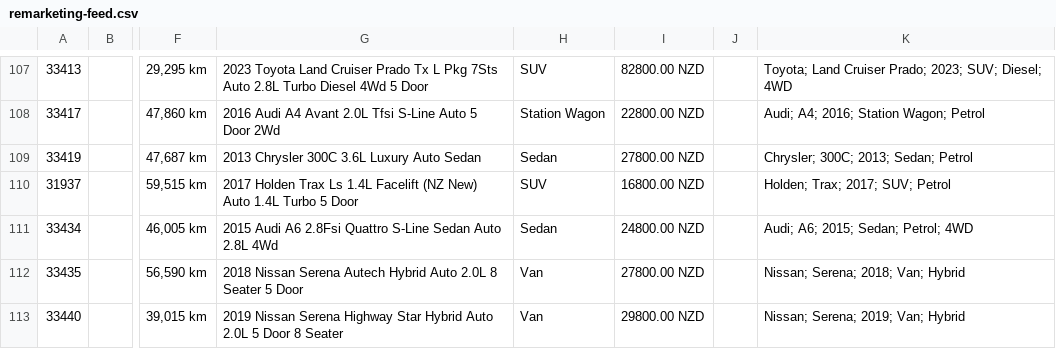
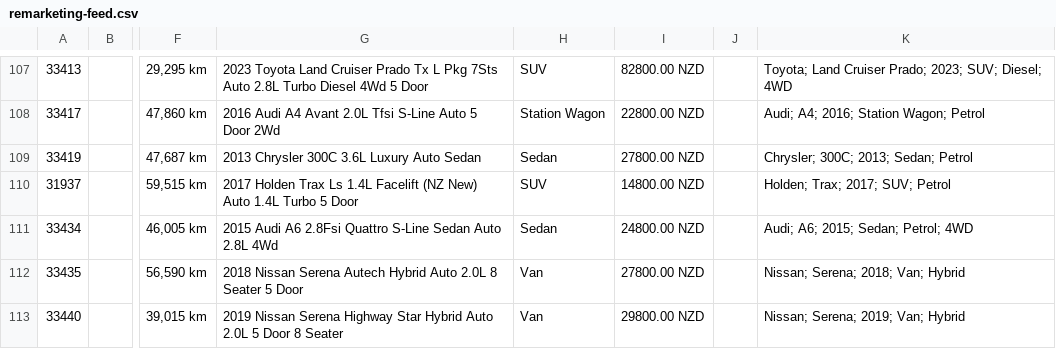
Before and after one commit to enquiries-svg/4guys-sitemap, a CSV file: remarketing-feed.csv, drawn as a sheet; only a part is shown, gaps mark what is left out; the diff covers the shown part only; the diff names each change by its address in the sheet, - before the commit and + after, or states it on an @@ line.

```diff
--- a/remarketing-feed.csv
+++ b/remarketing-feed.csv
-I110: 16800.00 NZD
+I110: 14800.00 NZD
```
Also changed, not shown: 10 added rows, 1 removed row and 4 edited cells elsewhere in this file, meta-vehicle-feed.csv, tiktok-vehicle-feed.csv, 2 other files.
